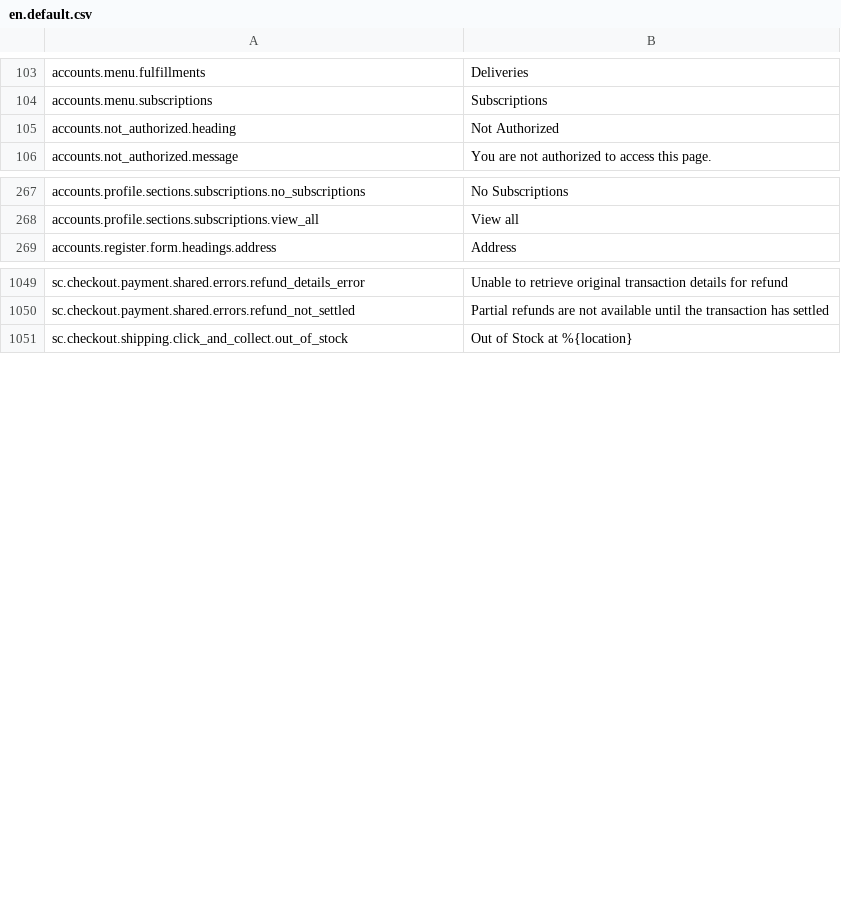
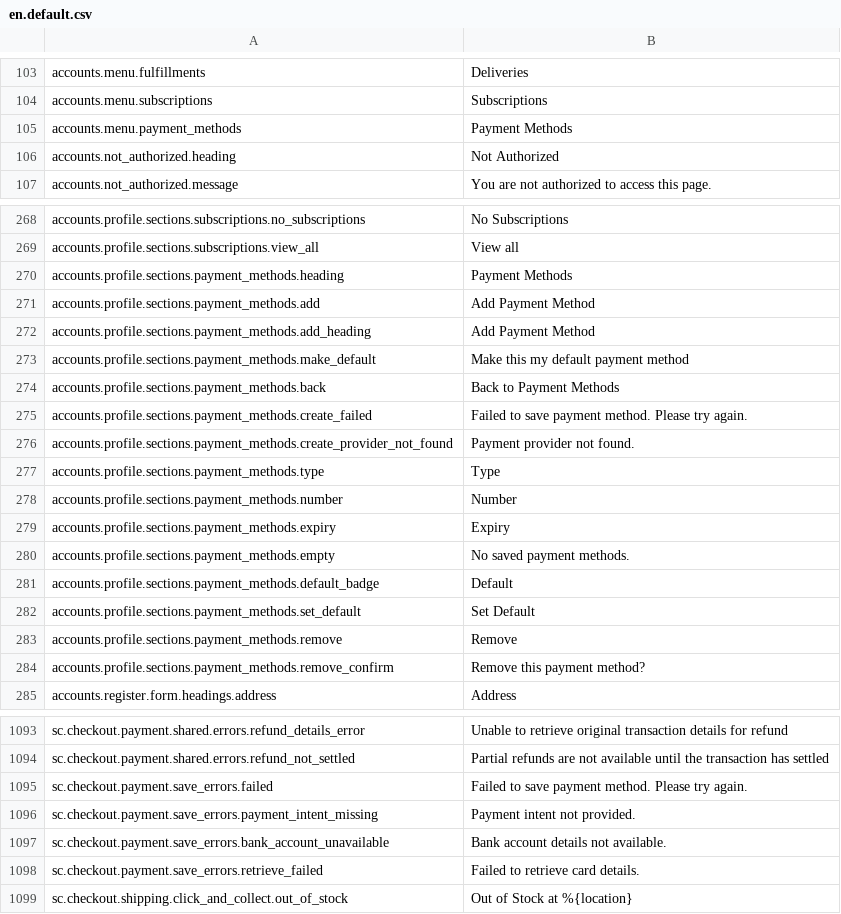
Before and after one commit to GetStoreConnect/base-theme, a CSV file: translations/en.default.csv, drawn as a sheet; only a part is shown, gaps mark what is left out; the diff covers the shown part only; the diff names each change by its address in the sheet, - before the commit and + after, or states it on an @@ line.

```diff
--- a/translations/en.default.csv
+++ b/translations/en.default.csv
+row 105: accounts.menu.payment_methods | Payment Methods
+row 270: accounts.profile.sections.payment_methods.heading | Payment Methods
+row 271: accounts.profile.sections.payment_methods.add | Add Payment Method
+row 272: accounts.profile.sections.payment_methods.add_heading | Add Payment Method
+row 273: accounts.profile.sections.payment_methods.make_default | Make this my default payment method
+row 274: accounts.profile.sections.payment_methods.back | Back to Payment Methods
+row 275: accounts.profile.sections.payment_methods.create_failed | Failed to save payment method. Please try again.
+row 276: accounts.profile.sections.payment_methods.create_provider_not_found | Payment provider not found.
+row 277: accounts.profile.sections.payment_methods.type | Type
+row 278: accounts.profile.sections.payment_methods.number | Number
+row 279: accounts.profile.sections.payment_methods.expiry | Expiry
+row 280: accounts.profile.sections.payment_methods.empty | No saved payment methods.
+row 281: accounts.profile.sections.payment_methods.default_badge | Default
+row 282: accounts.profile.sections.payment_methods.set_default | Set Default
+row 283: accounts.profile.sections.payment_methods.remove | Remove
+row 284: accounts.profile.sections.payment_methods.remove_confirm | Remove this payment method?
+row 1095: sc.checkout.payment.save_errors.failed | Failed to save payment method. Please try again.
+row 1096: sc.checkout.payment.save_errors.payment_intent_missing | Payment intent not provided.
+row 1097: sc.checkout.payment.save_errors.bank_account_unavailable | Bank account details not available.
+row 1098: sc.checkout.payment.save_errors.retrieve_failed | Failed to retrieve card details.
```
Also changed, not shown: 28 added rows elsewhere in this file, controllers.csv, 5 other files.
